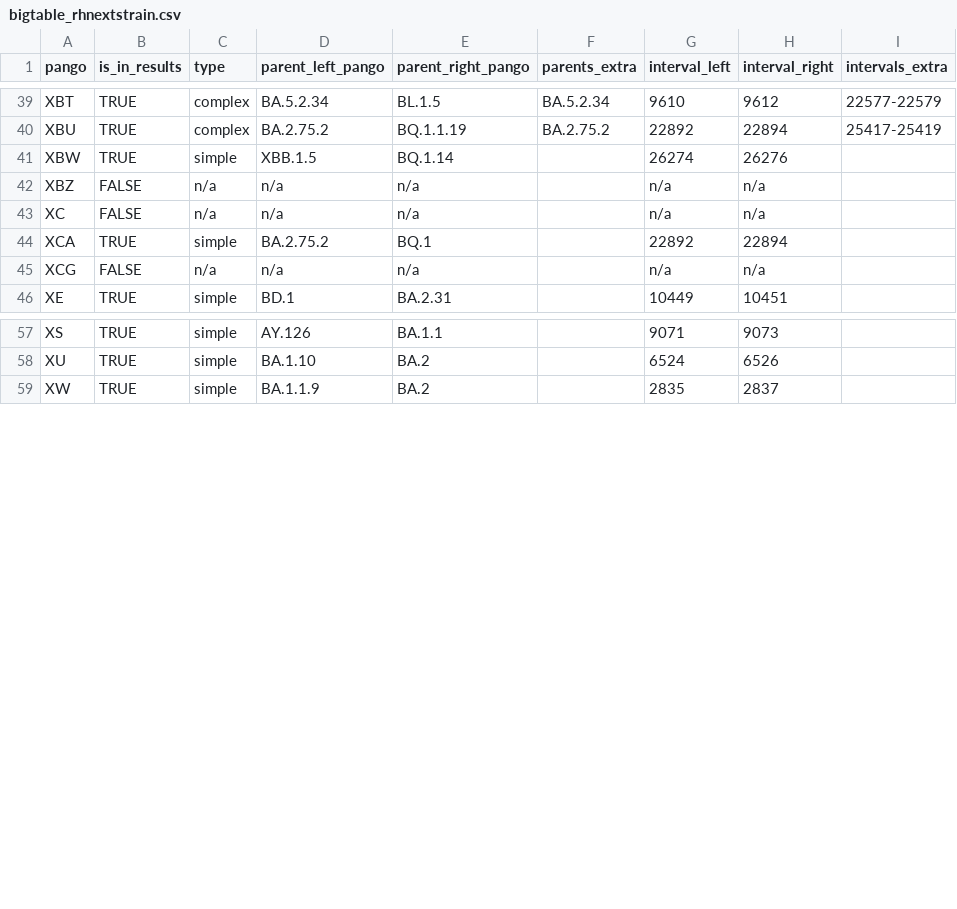
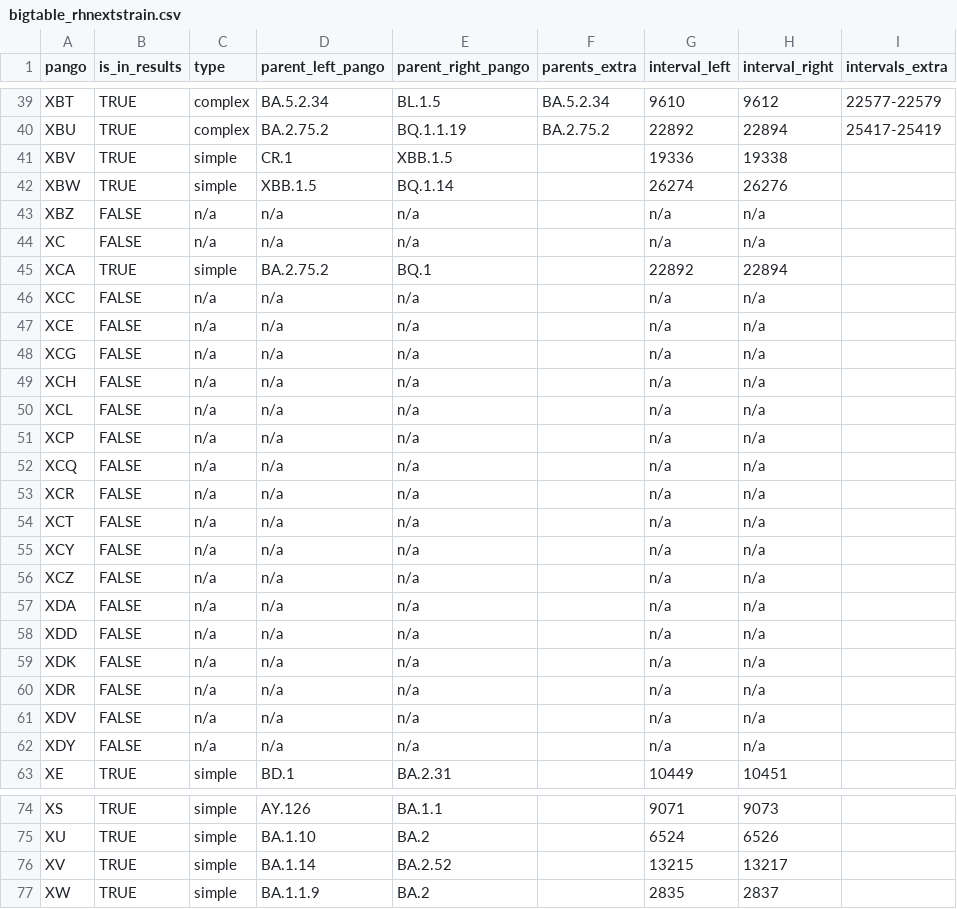
Before and after one commit to jeromekelleher/sc2ts-paper, a CSV file: data/bigtable_rhnextstrain.csv, drawn as a sheet; only a part is shown, gaps mark what is left out; the diff names each change by its address in the sheet, - before the commit and + after, or states it on an @@ line.

```diff
--- a/data/bigtable_rhnextstrain.csv
+++ b/data/bigtable_rhnextstrain.csv
+row 41: XBV | TRUE | simple | CR.1 | XBB.1.5 |  | 19336 | 19338
+row 46: XCC | FALSE | n/a | n/a | n/a |  | n/a | n/a
+row 47: XCE | FALSE | n/a | n/a | n/a |  | n/a | n/a
+row 49: XCH | FALSE | n/a | n/a | n/a |  | n/a | n/a
+row 50: XCL | FALSE | n/a | n/a | n/a |  | n/a | n/a
+row 51: XCP | FALSE | n/a | n/a | n/a |  | n/a | n/a
+row 52: XCQ | FALSE | n/a | n/a | n/a |  | n/a | n/a
+row 53: XCR | FALSE | n/a | n/a | n/a |  | n/a | n/a
+row 54: XCT | FALSE | n/a | n/a | n/a |  | n/a | n/a
+row 55: XCY | FALSE | n/a | n/a | n/a |  | n/a | n/a
+row 56: XCZ | FALSE | n/a | n/a | n/a |  | n/a | n/a
+row 57: XDA | FALSE | n/a | n/a | n/a |  | n/a | n/a
+row 58: XDD | FALSE | n/a | n/a | n/a |  | n/a | n/a
+row 59: XDK | FALSE | n/a | n/a | n/a |  | n/a | n/a
+row 60: XDR | FALSE | n/a | n/a | n/a |  | n/a | n/a
+row 61: XDV | FALSE | n/a | n/a | n/a |  | n/a | n/a
+row 62: XDY | FALSE | n/a | n/a | n/a |  | n/a | n/a
+row 76: XV | TRUE | simple | BA.1.14 | BA.2.52 |  | 13215 | 13217
```
Also changed, not shown: data/bigtable_covrecomb.csv, data/bigtable_pangodesig.csv, 4 other files.
